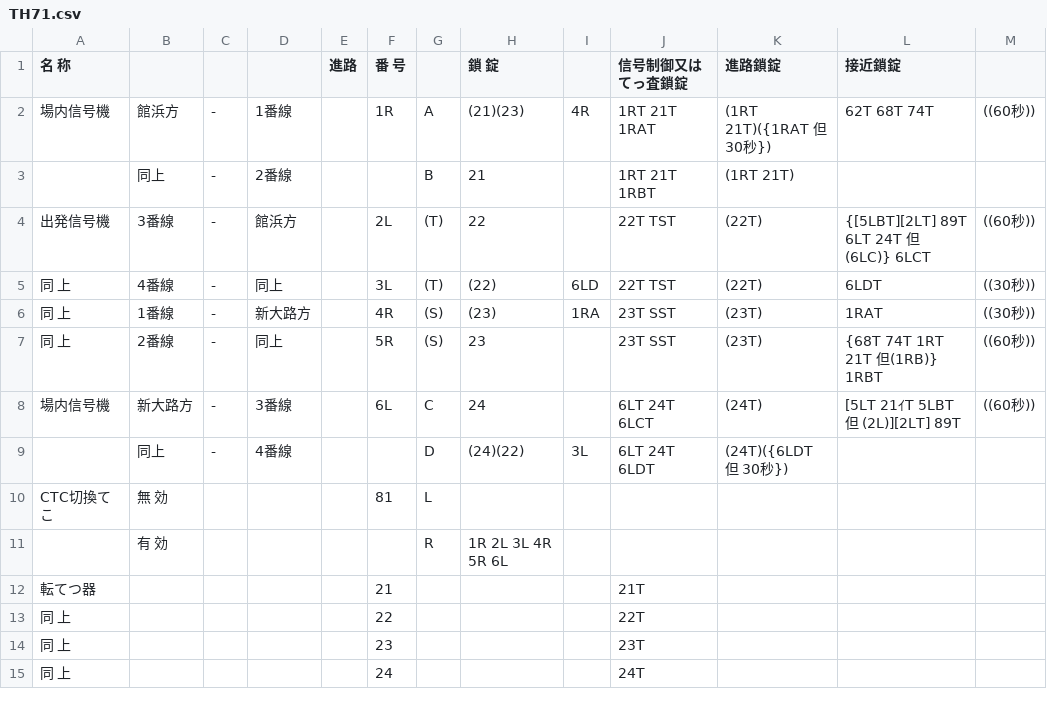
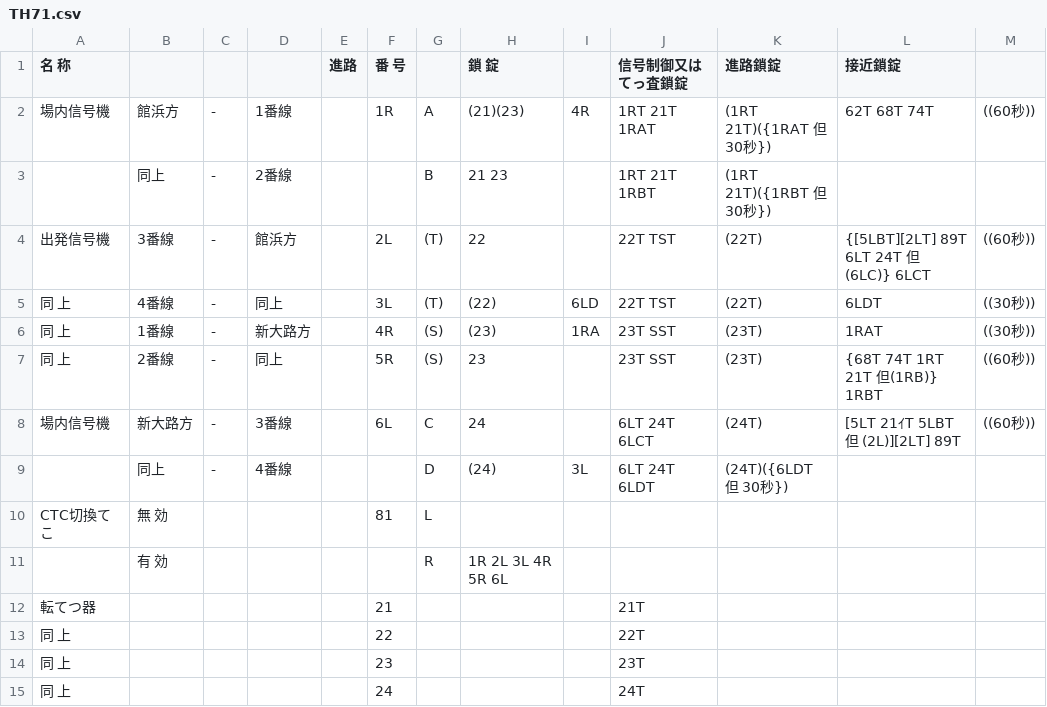
Before and after one commit to daidoji-traincrew-office/Traincrew_MultiATS_Server, a CSV file: Traincrew_MultiATS_Server/Data/RendoTable/TH71.csv, drawn as a sheet.

```diff
--- a/Traincrew_MultiATS_Server/Data/RendoTable/TH71.csv
+++ b/Traincrew_MultiATS_Server/Data/RendoTable/TH71.csv
@@ -2,3 +2,3 @@
 場内信号機,館浜方,-,1番線,,1R,A,(21)(23),4R,1RT 21T 1RAT,(1RT 21T)({1RAT 但 30秒}),62T 68T 74T,((60秒))
-,同上,-,2番線,,,B, 21,,1RT 21T 1RBT,(1RT 21T),,
+,同上,-,2番線,,,B, 21  23,,1RT 21T 1RBT,(1RT 21T)({1RBT 但 30秒}),,
 出発信号機,3番線,-,館浜方,,2L,(T), 22,,22T TST,(22T),{[5LBT][2LT] 89T 6LT 24T 但 (6LC)} 6LCT,((60秒))
@@ -8,3 +8,3 @@
 場内信号機,新大路方,-,3番線,,6L,C, 24,,6LT 24T 6LCT,(24T),[5LT 21ｲT 5LBT 但 (2L)][2LT] 89T,((60秒))
-,同上,-,4番線,,,D,(24)(22),3L,6LT 24T 6LDT,(24T)({6LDT 但 30秒}),,
+,同上,-,4番線,,,D,(24),3L,6LT 24T 6LDT,(24T)({6LDT 但 30秒}),,
 CTC切換てこ,無　　効,,,,81,L,,,,,,
```
Also changed, not shown: Traincrew_MultiATS_Server/Data/RendoTable/TH65.csv, Traincrew_MultiATS_Server/Data/RendoTable/TH66S.csv, 1 other file.
